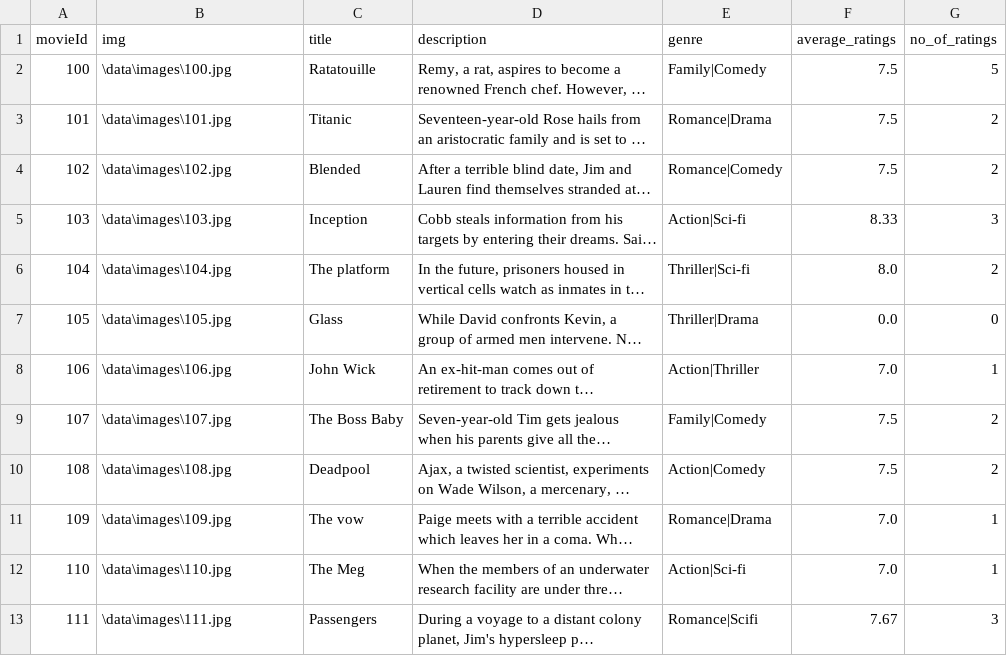
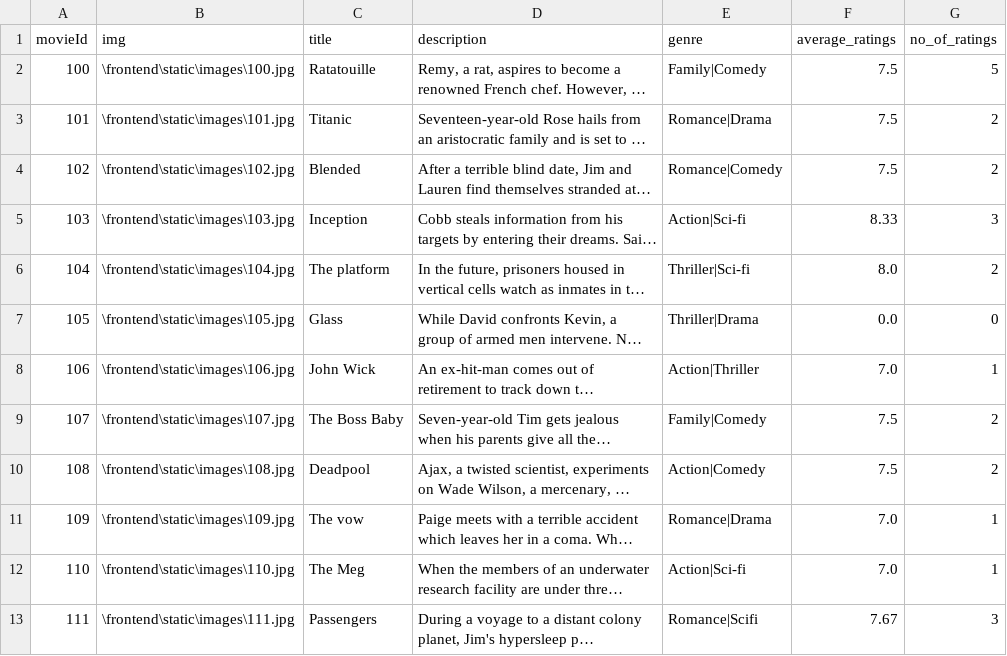
Before and after one commit to Ash228/File-structures-secondary-indexing, a CSV file: application/data/movies.csv, drawn as a sheet; only a part is shown; long unchanged cells end in …; the diff covers the shown part only; the diff names each change by its address in the sheet, - before the commit and + after, or states it on an @@ line.

Commit message:
movie modify and delete

```diff
--- a/application/data/movies.csv
+++ b/application/data/movies.csv
-B2 (img): \data\images\100.jpg
+B2 (img): \frontend\static\images\100.jpg
-B3 (img): \data\images\101.jpg
+B3 (img): \frontend\static\images\101.jpg
-B4 (img): \data\images\102.jpg
+B4 (img): \frontend\static\images\102.jpg
-B5 (img): \data\images\103.jpg
+B5 (img): \frontend\static\images\103.jpg
-B6 (img): \data\images\104.jpg
+B6 (img): \frontend\static\images\104.jpg
-B7 (img): \data\images\105.jpg
+B7 (img): \frontend\static\images\105.jpg
-B8 (img): \data\images\106.jpg
+B8 (img): \frontend\static\images\106.jpg
-B9 (img): \data\images\107.jpg
+B9 (img): \frontend\static\images\107.jpg
-B10 (img): \data\images\108.jpg
+B10 (img): \frontend\static\images\108.jpg
-B11 (img): \data\images\109.jpg
+B11 (img): \frontend\static\images\109.jpg
-B12 (img): \data\images\110.jpg
+B12 (img): \frontend\static\images\110.jpg
-B13 (img): \data\images\111.jpg
+B13 (img): \frontend\static\images\111.jpg
```
Also changed, not shown: 1 added row and 10 edited cells elsewhere in this file, application/data/movprimary.csv, application/data/movsecondary.csv, 41 other files.
